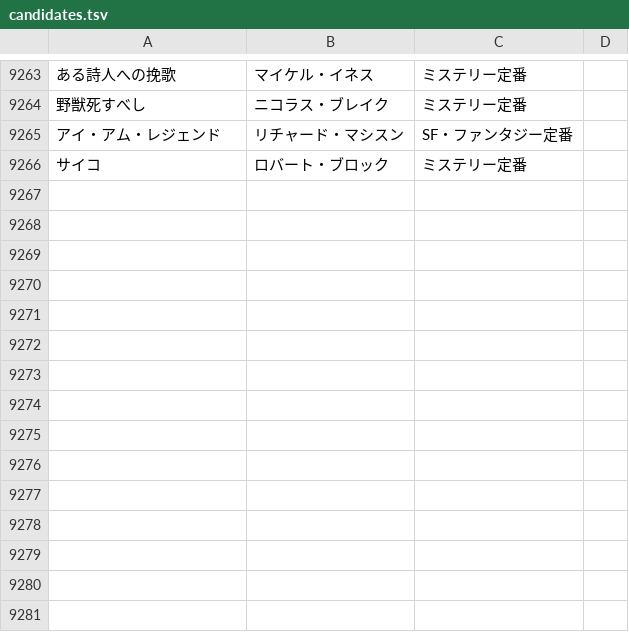
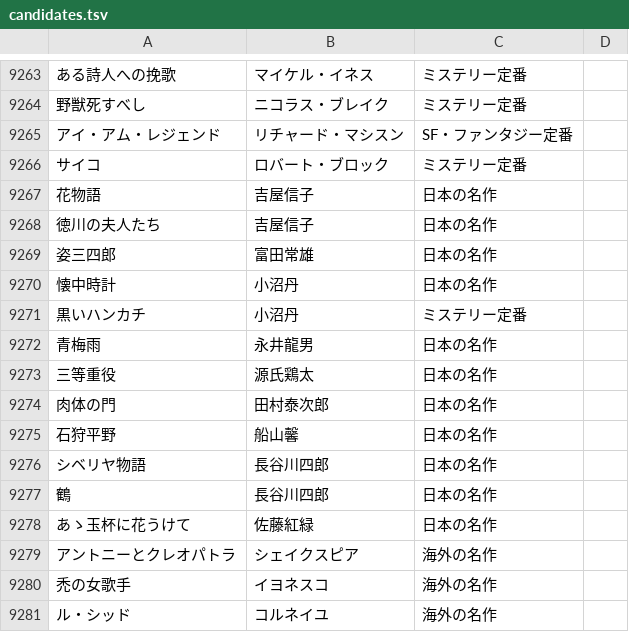
Before and after one commit to bxwcoder/naniyomu, a TSV file: data/catalog/candidates.tsv, drawn as a sheet; only a part is shown, gaps mark what is left out; the diff names each change by its address in the sheet, - before the commit and + after, or states it on an @@ line.

```diff
--- a/data/catalog/candidates.tsv
+++ b/data/catalog/candidates.tsv
+row 9267: 花物語 | 吉屋信子 | 日本の名作
+row 9268: 徳川の夫人たち | 吉屋信子 | 日本の名作
+row 9269: 姿三四郎 | 富田常雄 | 日本の名作
+row 9270: 懐中時計 | 小沼丹 | 日本の名作
+row 9271: 黒いハンカチ | 小沼丹 | ミステリー定番
+row 9272: 青梅雨 | 永井龍男 | 日本の名作
+row 9273: 三等重役 | 源氏鶏太 | 日本の名作
+row 9274: 肉体の門 | 田村泰次郎 | 日本の名作
+row 9275: 石狩平野 | 船山馨 | 日本の名作
+row 9276: シベリヤ物語 | 長谷川四郎 | 日本の名作
+row 9277: 鶴 | 長谷川四郎 | 日本の名作
+row 9278: あゝ玉杯に花うけて | 佐藤紅緑 | 日本の名作
+row 9279: アントニーとクレオパトラ | シェイクスピア | 海外の名作
+row 9280: 禿の女歌手 | イヨネスコ | 海外の名作
+row 9281: ル・シッド | コルネイユ | 海外の名作
```
